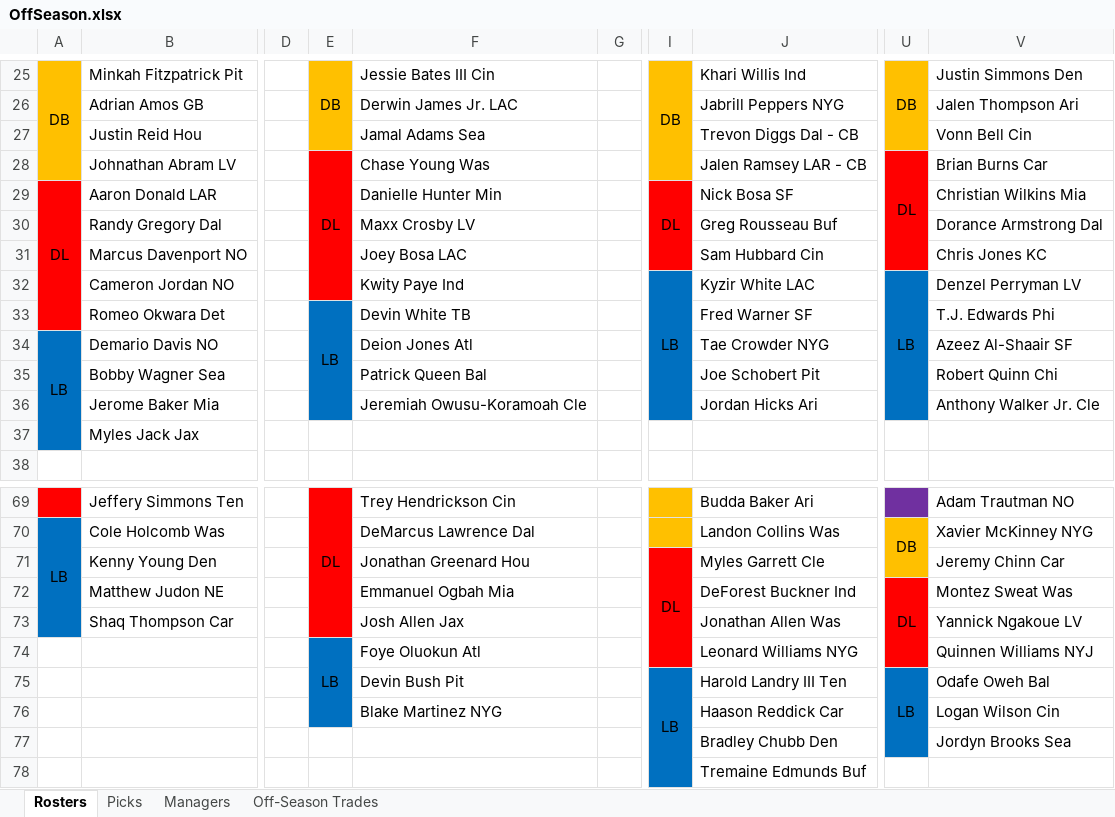
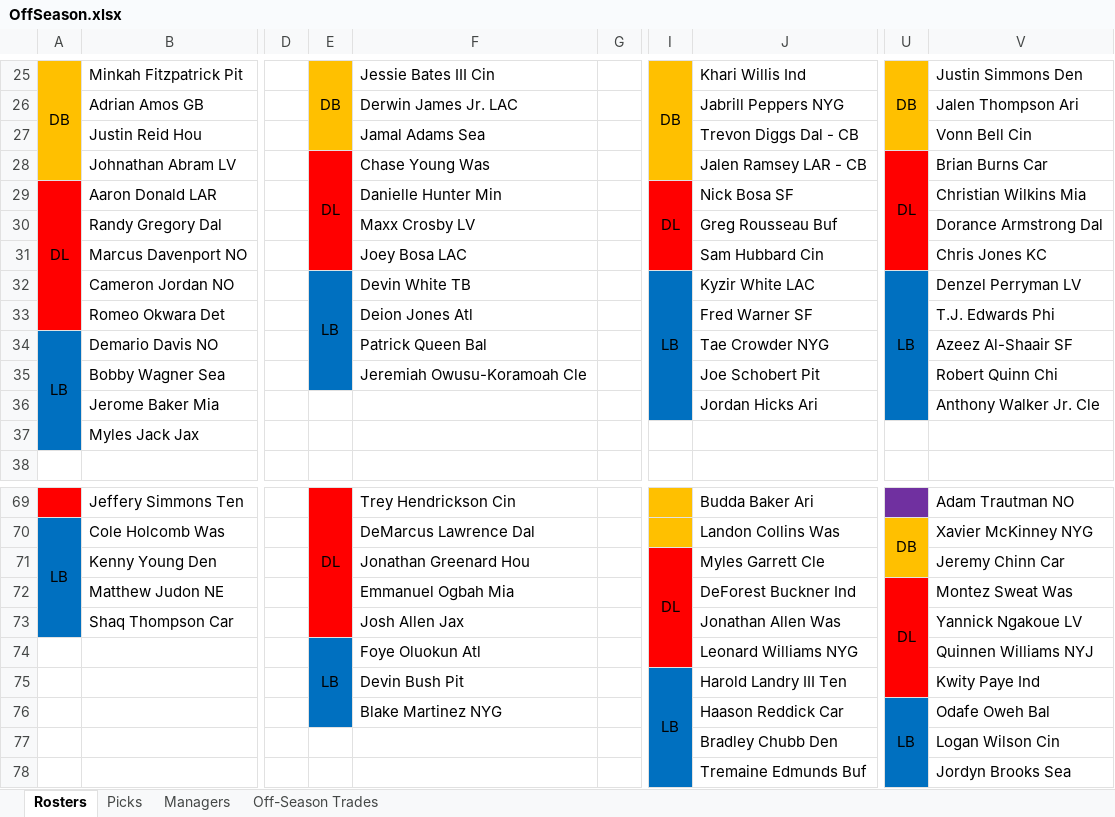
Before and after one commit to johnolson8734/Dynasty, an Excel workbook: OffSeason.xlsx, sheet Rosters, drawn as a sheet; only a part is shown, gaps mark what is left out; values as stored, in another font and other column widths than the file's, no borders; removed rows and columns are numbered as before the commit, all else as after; rows hold the shown columns only; the diff names each change by its address in the sheet, - before the commit and + after, or states it on an @@ line.

Commit message:
update
Paye was not moved teams in trade

```diff
--- a/OffSeason.xlsx (sheet Rosters)
+++ b/OffSeason.xlsx (sheet Rosters)
-E28:E32 merged
+E28:E31 merged
-E32: (empty)
+E32: LB
-E32 fill: #FF0000
+E32 fill: #0070C0
+E32:E35 merged
-F32: Kwity Paye Ind
+F32: Devin White TB
-E33: LB
+E33: (empty)
-E33:E36 merged
-F33: Devin White TB
+F33: Deion Jones Atl
-F34: Deion Jones Atl
+F34: Patrick Queen Bal
-F35: Patrick Queen Bal
+F35: Jeremiah Owusu-Koramoah Cle
-E36 fill: #0070C0
+E36 fill: none
-F36: Jeremiah Owusu-Koramoah Cle
+F36: (empty)
-U72:U74 merged
+U72:U75 merged
-U75: LB
+U75: (empty)
-U75 fill: #0070C0
+U75 fill: #FF0000
-U75:U77 merged
-V75: Odafe Oweh Bal
+V75: Kwity Paye Ind
-U76: (empty)
+U76: LB
+U76:U78 merged
-V76: Logan Wilson Cin
+V76: Odafe Oweh Bal
+row 77:  |  |  |  |  |  |  | Bradley Chubb Den |  | Logan Wilson Cin
-J78: Bradley Chubb Den
+J78: Tremaine Edmunds Buf
-row 78:  |  |  |  |  |  |  | Tremaine Edmunds Buf
```
